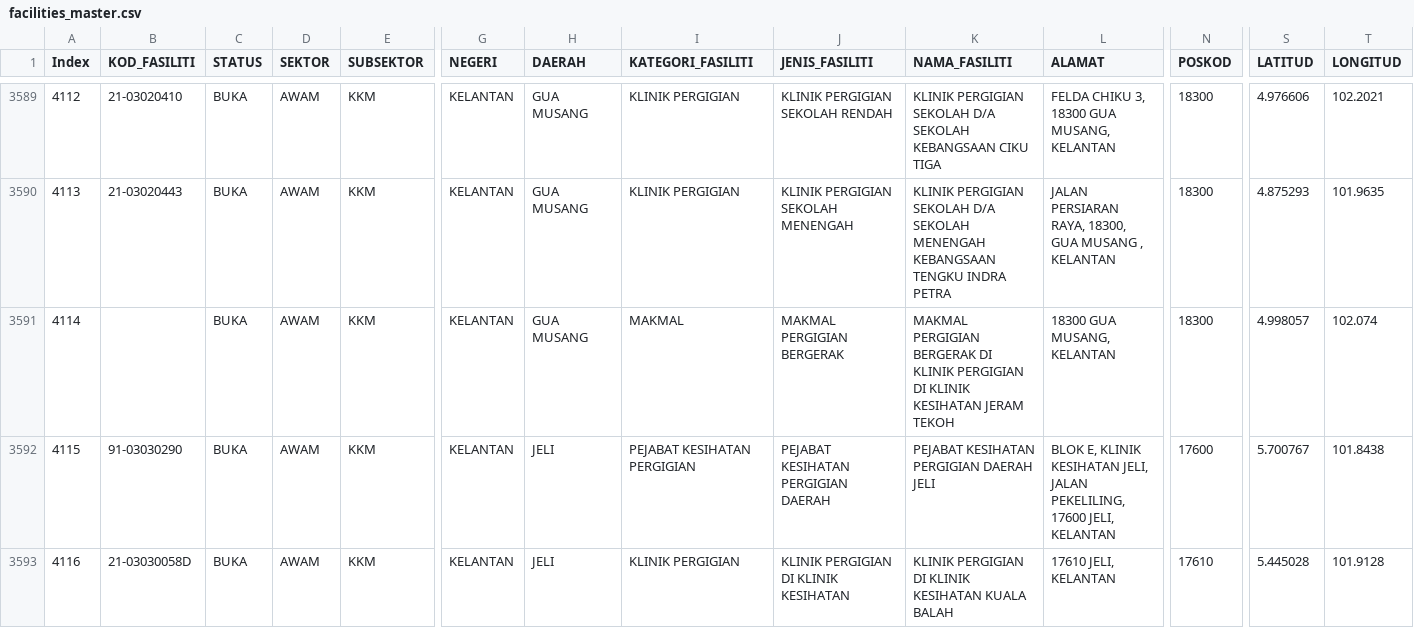
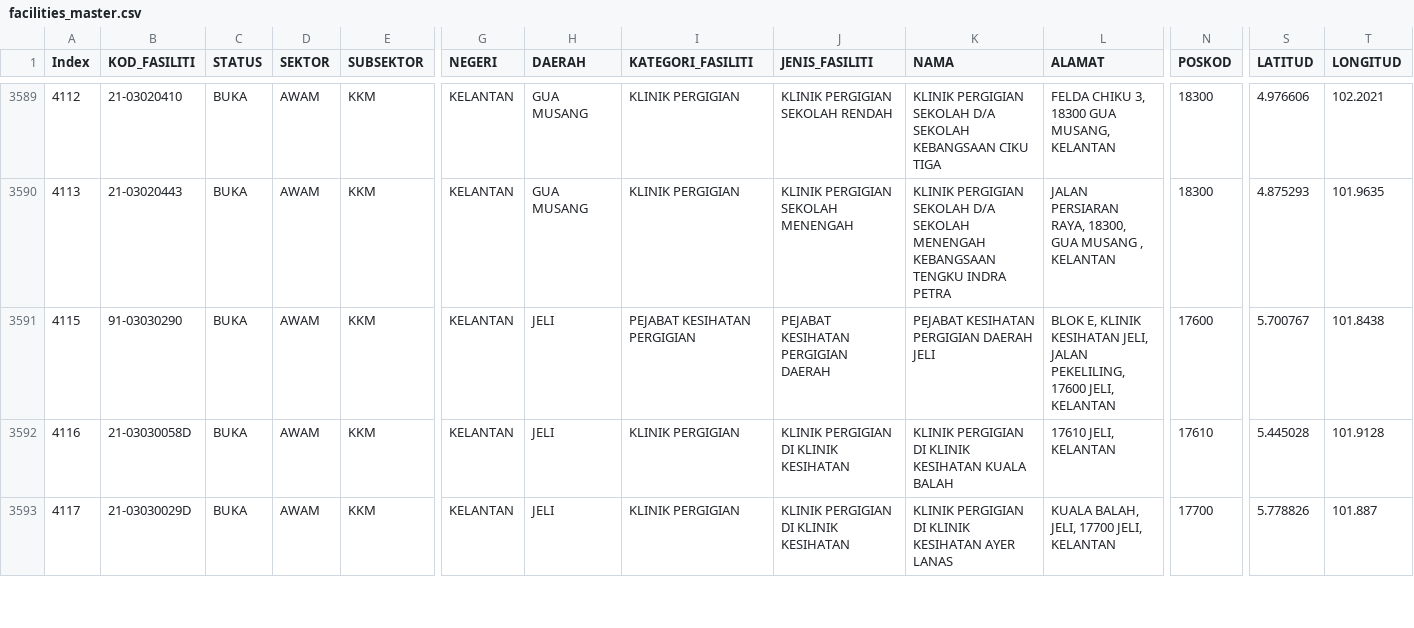
Before and after one commit to MoH-Malaysia/data-resources-public, a CSV file: facilities_master.csv, drawn as a sheet; only a part is shown, gaps mark what is left out; the shorter side is filled out with more unchanged rows; rows hold the shown columns only; the diff covers the shown part only; the diff names each change by its address in the sheet, - before the commit and + after, or states it on an @@ line.

```diff
--- a/facilities_master.csv
+++ b/facilities_master.csv
-K1: NAMA_FASILITI
+K1: NAMA
-row 3591: 4114 |  | BUKA | AWAM | KKM | KELANTAN | GUA MUSANG | MAKMAL | MAKMAL PERGIGIAN BERGERAK | MAKMAL PERGIGIAN BERGERAK DI KLINIK PERGIGIAN DI KLINIK KESIHATAN JERAM TEKOH | 18300 GUA MUSANG, KELANTAN | 18300 | 4.998057 | 102.074
```
Also changed, not shown: 5 removed rows elsewhere in this file, 1 other file.
